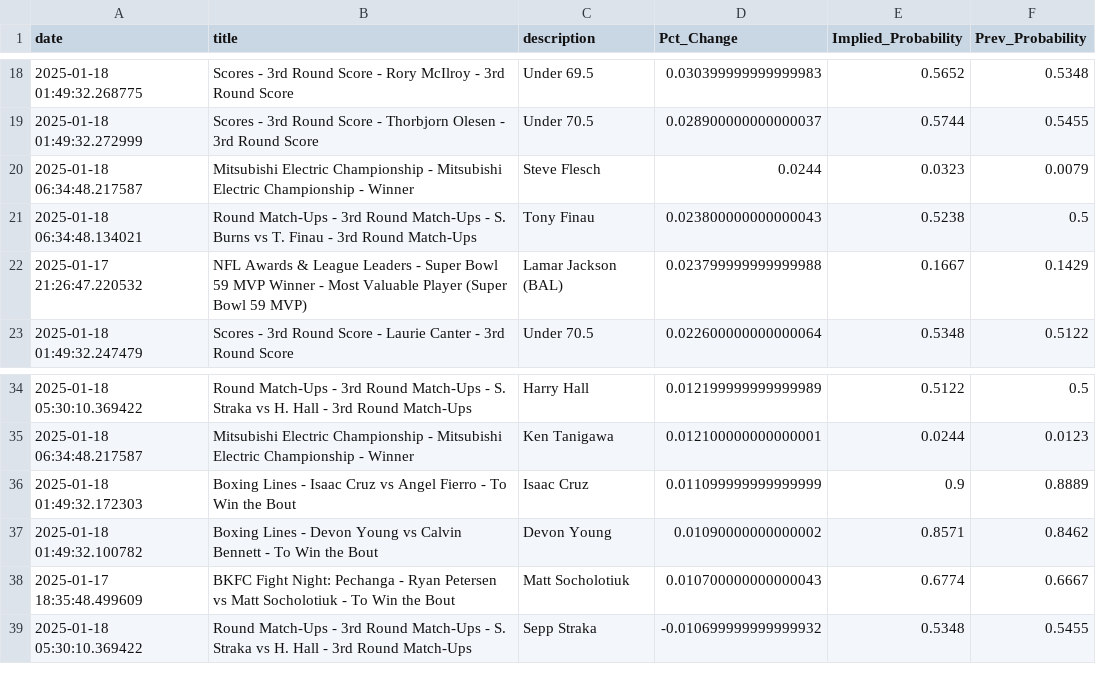
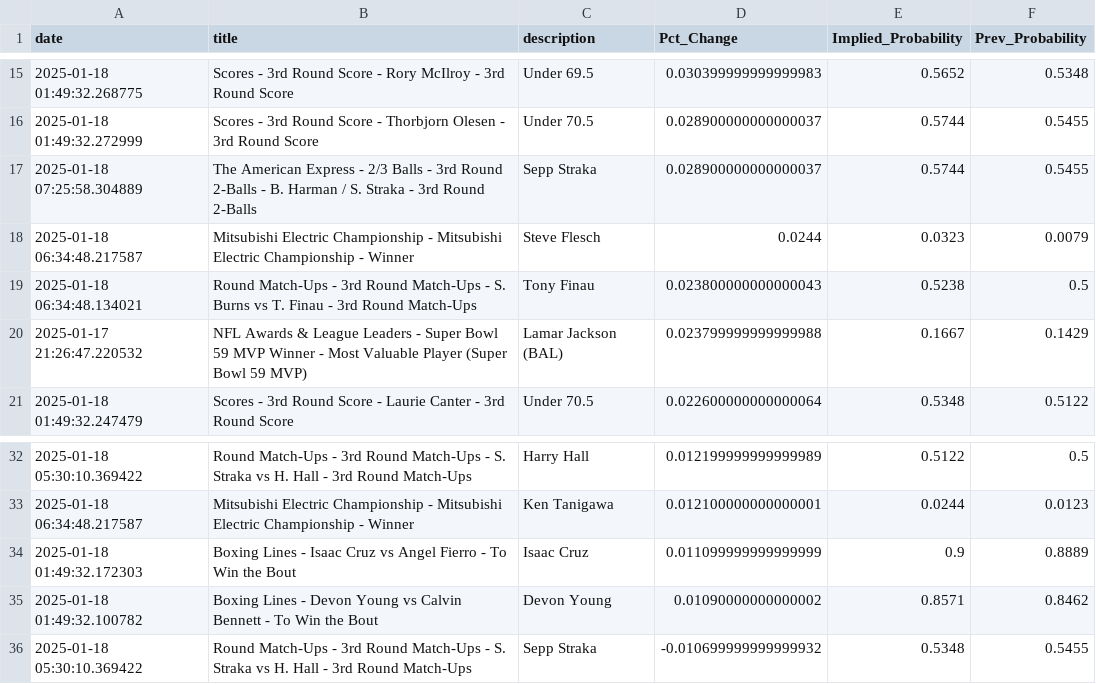
Before and after one commit to aaroncolesmith/data_bovada, a CSV file: data/bovada_scatter.csv, drawn as a sheet; only a part is shown, gaps mark what is left out; the diff covers the shown part only.

Commit message:
Update data

```diff
--- a/data/bovada_scatter.csv
+++ b/data/bovada_scatter.csv
@@ -19,2 +16,3 @@ date,title,description,Pct_Change,Implied_Probability,Prev_Probability
 2025-01-18 01:49:32.272999,Scores - 3rd Round Score - Thorbjorn Olesen - 3rd Round Score,Under 70.5,0.028900000000000037,0.5744,0.5455
+2025-01-18 07:25:58.304889,The American Express - 2/3 Balls - 3rd Round 2-Balls - B. Harman / S. Straka - 3rd Round 2-Balls ,Sepp Straka,0.028900000000000037,0.5744,0.5455
 2025-01-18 06:34:48.217587,Mitsubishi Electric Championship - Mitsubishi Electric Championship - Winner,Steve Flesch,0.0244,0.0323,0.0079
@@ -37,3 +35,2 @@ date,title,description,Pct_Change,Implied_Probability,Prev_Probability
 2025-01-18 01:49:32.100782,Boxing Lines - Devon Young vs Calvin Bennett - To Win the Bout,Devon Young,0.01090000000000002,0.8571,0.8462
-2025-01-17 18:35:48.499609,BKFC Fight Night: Pechanga - Ryan Petersen vs Matt Socholotiuk - To Win the Bout,Matt Socholotiuk,0.010700000000000043,0.6774,0.6667
 2025-01-18 05:30:10.369422,Round Match-Ups - 3rd Round Match-Ups - S. Straka vs H. Hall - 3rd Round Match-Ups,Sepp Straka,-0.010699999999999932,0.5348,0.5455
```
Also changed, not shown: 1 added row, 7 removed rows and 2 moved rows elsewhere in this file, 1 other file.
